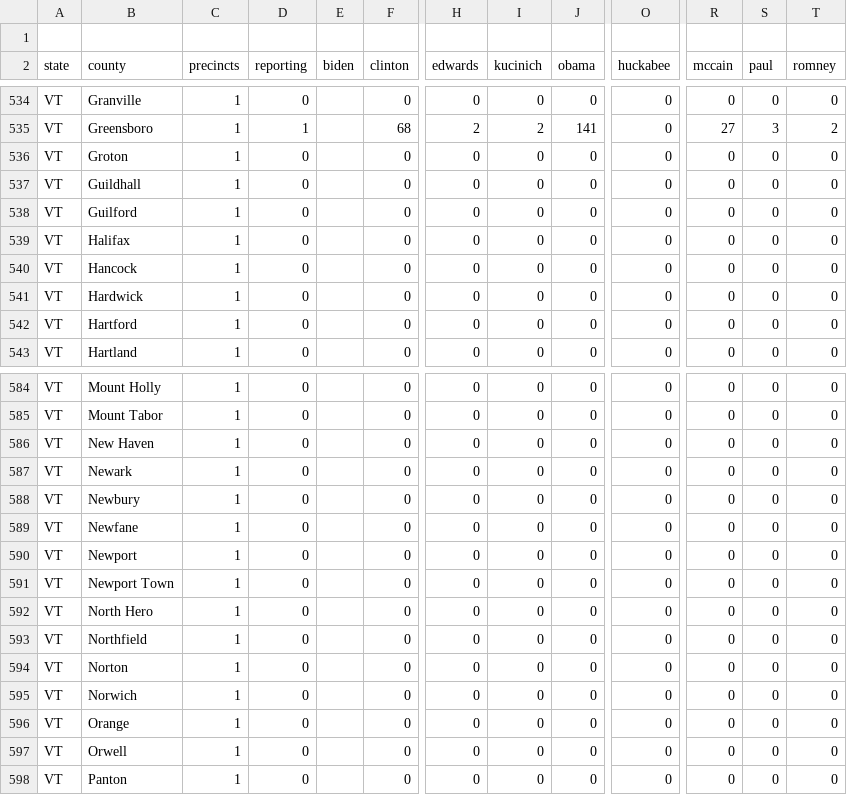
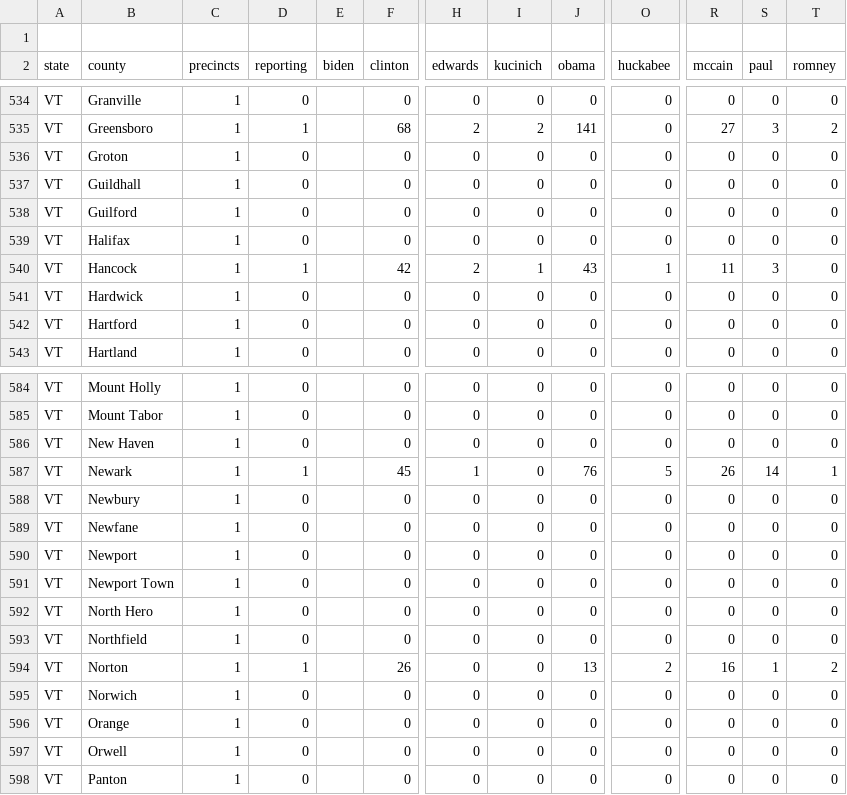
Before and after one commit to geary/primary-maps-2008-data, a CSV file: votes/0304.csv, drawn as a sheet; only a part is shown, gaps mark what is left out; the diff covers the shown part only; the diff names each change by its address in the sheet, - before the commit and + after, or states it on an @@ line.

```diff
--- a/votes/0304.csv
+++ b/votes/0304.csv
-D540 (reporting): 0
+D540 (reporting): 1
-F540 (clinton): 0
+F540 (clinton): 42
-H540 (edwards): 0
+H540 (edwards): 2
-I540 (kucinich): 0
+I540 (kucinich): 1
-J540 (obama): 0
+J540 (obama): 43
-O540 (huckabee): 0
+O540 (huckabee): 1
-R540 (mccain): 0
+R540 (mccain): 11
-S540 (paul): 0
+S540 (paul): 3
-D587 (reporting): 0
+D587 (reporting): 1
-F587 (clinton): 0
+F587 (clinton): 45
-H587 (edwards): 0
+H587 (edwards): 1
-J587 (obama): 0
+J587 (obama): 76
-O587 (huckabee): 0
+O587 (huckabee): 5
-R587 (mccain): 0
+R587 (mccain): 26
-S587 (paul): 0
+S587 (paul): 14
-T587 (romney): 0
+T587 (romney): 1
-D594 (reporting): 0
+D594 (reporting): 1
-F594 (clinton): 0
+F594 (clinton): 26
-J594 (obama): 0
+J594 (obama): 13
-O594 (huckabee): 0
+O594 (huckabee): 2
-R594 (mccain): 0
+R594 (mccain): 16
-S594 (paul): 0
+S594 (paul): 1
-T594 (romney): 0
+T594 (romney): 2
```
Also changed, not shown: 2 added rows, 2 removed rows and 27 edited cells elsewhere in this file, 4 other files.
